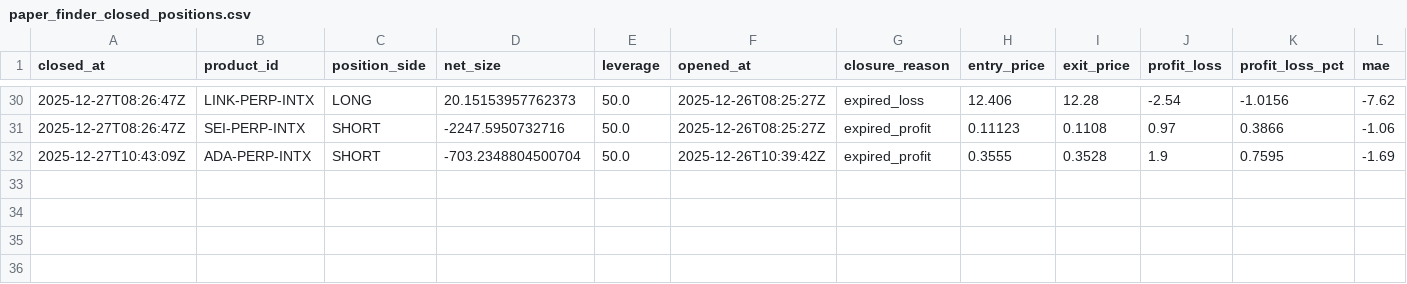
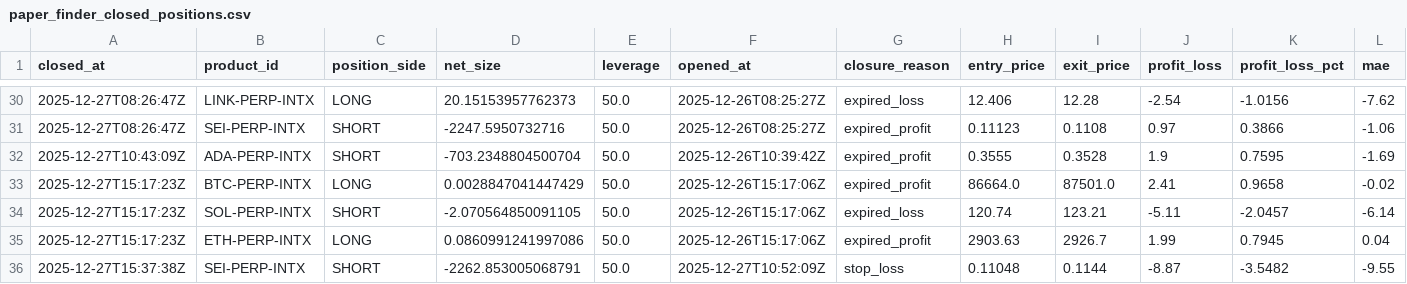
Before and after one commit to spirosrap/crypto-finance, a CSV file: trade_logs/paper_finder_closed_positions.csv, drawn as a sheet; only a part is shown, gaps mark what is left out; rows hold the shown columns only; the diff names each change by its address in the sheet, - before the commit and + after, or states it on an @@ line.

```diff
--- a/trade_logs/paper_finder_closed_positions.csv
+++ b/trade_logs/paper_finder_closed_positions.csv
+row 33: 2025-12-27T15:17:23Z | BTC-PERP-INTX | LONG | 0.0028847041447429 | 50.0 | 2025-12-26T15:17:06Z | expired_profit | 86664.0 | 87501.0 | 2.41 | 0.9658 | -0.02
+row 34: 2025-12-27T15:17:23Z | SOL-PERP-INTX | SHORT | -2.070564850091105 | 50.0 | 2025-12-26T15:17:06Z | expired_loss | 120.74 | 123.21 | -5.11 | -2.0457 | -6.14
+row 35: 2025-12-27T15:17:23Z | ETH-PERP-INTX | LONG | 0.0860991241997086 | 50.0 | 2025-12-26T15:17:06Z | expired_profit | 2903.63 | 2926.7 | 1.99 | 0.7945 | 0.04
+row 36: 2025-12-27T15:37:38Z | SEI-PERP-INTX | SHORT | -2262.853005068791 | 50.0 | 2025-12-27T10:52:09Z | stop_loss | 0.11048 | 0.1144 | -8.87 | -3.5482 | -9.55
```
Also changed, not shown: trade_logs/paper_finder_open_positions.csv, 2 other files.
